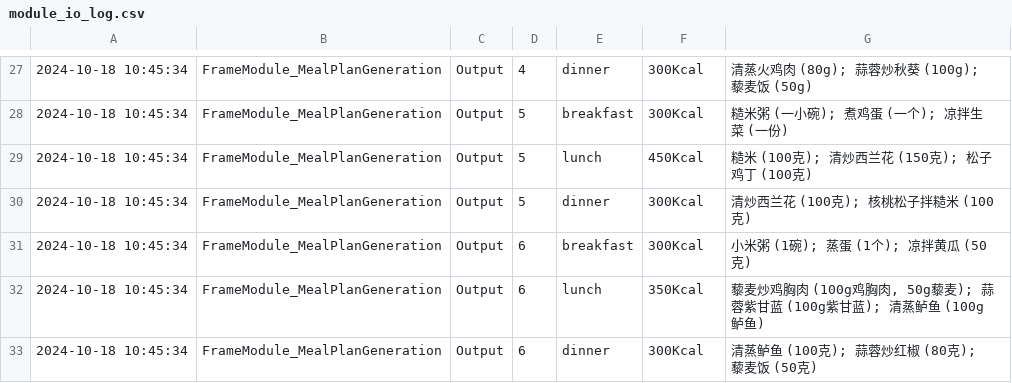
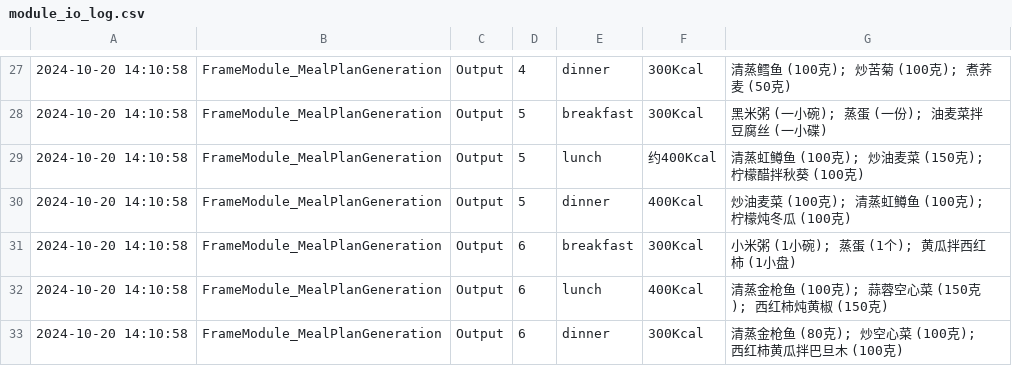
Before and after one commit to BlackBearCC/nutritionAgent, a CSV file: module_io_log.csv, drawn as a sheet; only a part is shown, gaps mark what is left out; the diff covers the shown part only; the diff names each change by its address in the sheet, - before the commit and + after, or states it on an @@ line.

```diff
--- a/module_io_log.csv
+++ b/module_io_log.csv
-A27:A33: 2024-10-18 10:45:34
+A27:A33: 2024-10-20 14:10:58
-G27: 清蒸火鸡肉 (80g); 蒜蓉炒秋葵 (100g); 藜麦饭 (50g)
+G27: 清蒸鳕鱼 (100克); 炒苦菊 (100克); 煮荞麦 (50克)
-G28: 糙米粥 (一小碗); 煮鸡蛋 (一个); 凉拌生菜 (一份)
+G28: 黑米粥 (一小碗); 蒸蛋 (一份); 油麦菜拌豆腐丝 (一小碟)
-F29: 450Kcal
+F29: 约400Kcal
-G29: 糙米 (100克); 清炒西兰花 (150克); 松子鸡丁 (100克)
+G29: 清蒸虹鳟鱼 (100克); 炒油麦菜 (150克); 柠檬醋拌秋葵 (100克)
-F30: 300Kcal
+F30: 400Kcal
-G30: 清炒西兰花 (100克); 核桃松子拌糙米 (100克)
+G30: 炒油麦菜 (100克); 清蒸虹鳟鱼 (100克); 柠檬炖冬瓜 (100克)
-G31: 小米粥 (1碗); 蒸蛋 (1个); 凉拌黄瓜 (50克)
+G31: 小米粥 (1小碗); 蒸蛋 (1个); 黄瓜拌西红柿 (1小盘)
-F32: 350Kcal
+F32: 400Kcal
-G32: 藜麦炒鸡胸肉 (100g鸡胸肉, 50g藜麦); 蒜蓉紫甘蓝 (100g紫甘蓝); 清蒸鲈鱼 (100g鲈鱼)
+G32: 清蒸金枪鱼 (100克); 蒜蓉空心菜 (150克); 西红柿炖黄椒 (150克)
-G33: 清蒸鲈鱼 (100克); 蒜蓉炒红椒 (80克); 藜麦饭 (50克)
+G33: 清蒸金枪鱼 (80克); 炒空心菜 (100克); 西红柿黄瓜拌巴旦木 (100克)
```
Also changed, not shown: 140 edited cells elsewhere in this file, 3 other files.
